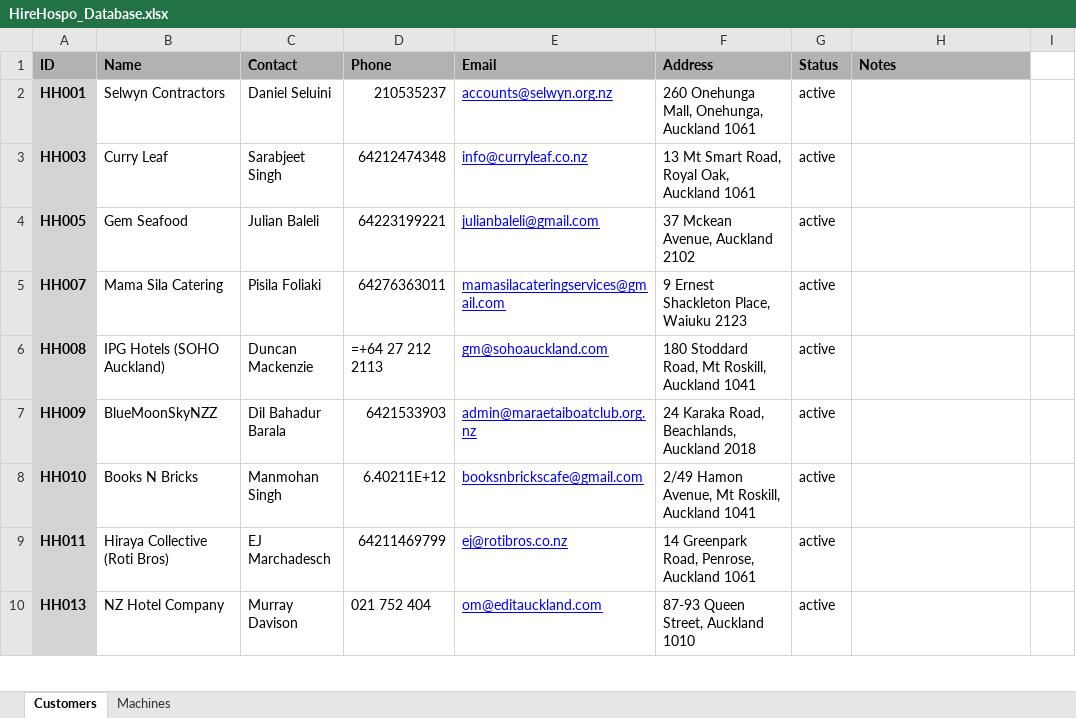
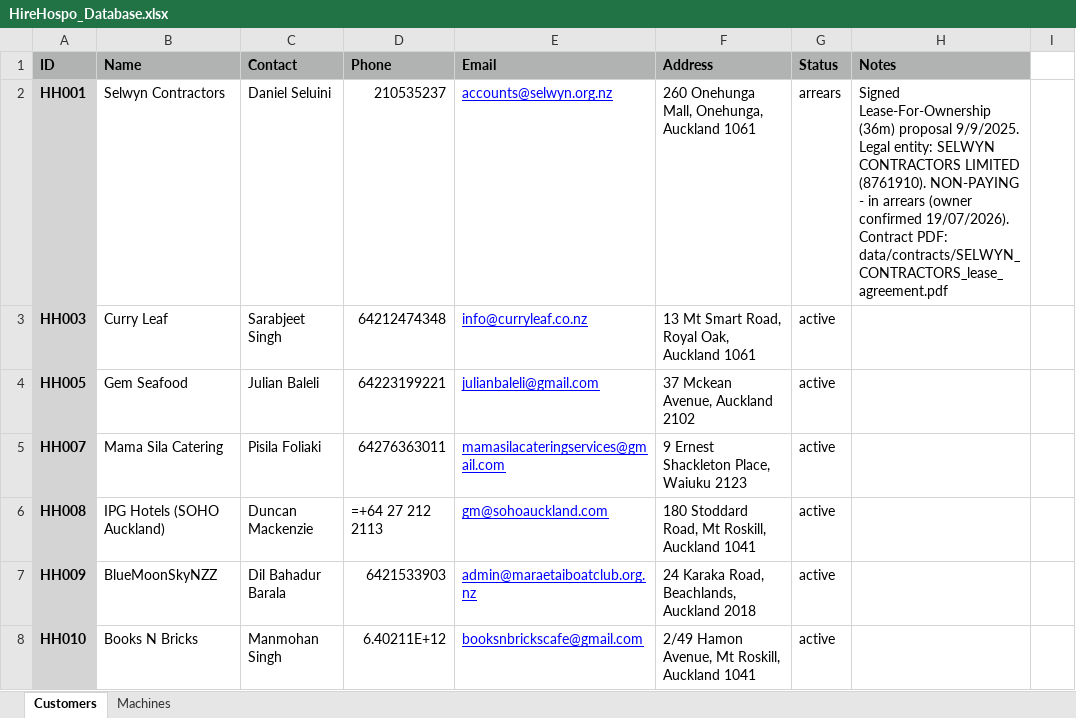
Before and after one commit to Debtopsai/hh_ops_working, an Excel workbook: data/HireHospo_Database.xlsx, sheet Customers, drawn as a sheet; only a part is shown; the shorter side is filled out with more unchanged rows; values as stored, in another font and other column widths than the file's, no borders; formulas without a stored value are shown as written; the diff names each change by its address in the sheet, - before the commit and + after, or states it on an @@ line.

```diff
--- a/data/HireHospo_Database.xlsx (sheet Customers)
+++ b/data/HireHospo_Database.xlsx (sheet Customers)
-G2 (Status): active
+G2 (Status): arrears
-H2 (Notes): (empty)
+H2 (Notes): Signed Lease-For-Ownership (36m) proposal 9/9/2025. Legal entity: SELWYN CONTRACTORS LIMITED (8761910). NON-PAYING - in arrears (owner confirmed 19/07/2026). Contract PDF: data/contracts/SELWYN_CONTRACTORS_lease_agreement.pdf
```
Also changed, not shown: 3 other files.
